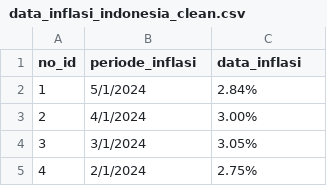
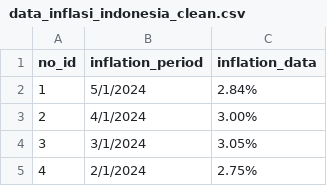
Before and after one commit to muh-ilhamkurniawan/IDInflation-Streamlit, a CSV file: data_inflasi_indonesia_clean.csv, drawn as a sheet; only a part is shown.

```diff
--- a/data_inflasi_indonesia_clean.csv
+++ b/data_inflasi_indonesia_clean.csv
@@ -1,2 +1,2 @@
-no_id,periode_inflasi,data_inflasi
+no_id,inflation_period,inflation_data
 1,5/1/2024,2.84%
```
Also changed, not shown: 2 other files.
